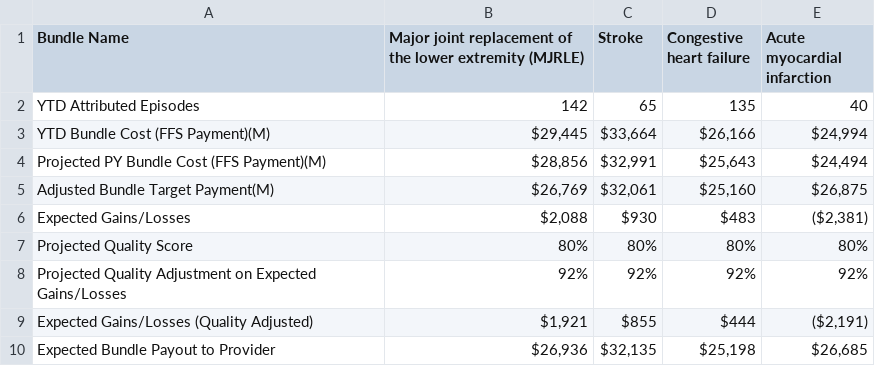
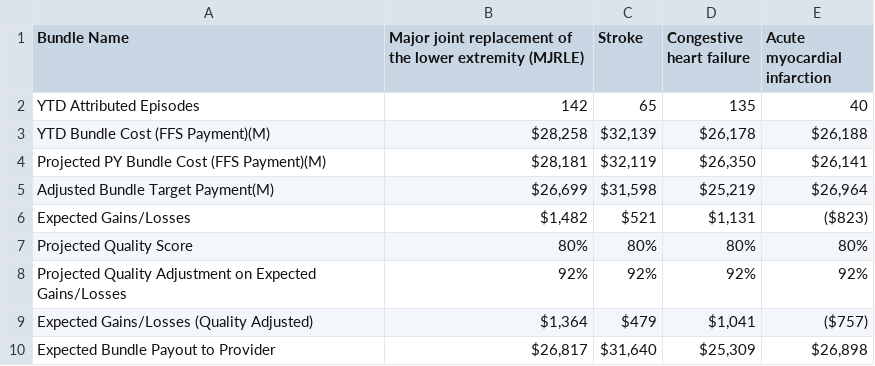
Before and after one commit to OHL-tmp/VBP-report-payer-demo, a CSV file: data/df_bundle_perf_details_pmpm.csv, drawn as a sheet.

```diff
--- a/data/df_bundle_perf_details_pmpm.csv
+++ b/data/df_bundle_perf_details_pmpm.csv
@@ -2,9 +2,9 @@
 YTD Attributed Episodes,142,65,135,40
-YTD Bundle Cost (FFS Payment)(M),"$29,445 ","$33,664 ","$26,166 ","$24,994 "
-Projected PY Bundle Cost (FFS Payment)(M),"$28,856 ","$32,991 ","$25,643 ","$24,494 "
-Adjusted Bundle Target Payment(M),"$26,769 ","$32,061 ","$25,160 ","$26,875 "
-Expected Gains/Losses,"$2,088 ",$930 ,$483 ,"($2,381)"
+YTD Bundle Cost (FFS Payment)(M),"$28,258 ","$32,139 ","$26,178 ","$26,188 "
+Projected PY Bundle Cost (FFS Payment)(M),"$28,181 ","$32,119 ","$26,350 ","$26,141 "
+Adjusted Bundle Target Payment(M),"$26,699 ","$31,598 ","$25,219 ","$26,964 "
+Expected Gains/Losses,"$1,482 ",$521 ,"$1,131 ",($823)
 Projected Quality Score,80%,80%,80%,80%
 Projected Quality Adjustment on Expected Gains/Losses,92%,92%,92%,92%
-Expected Gains/Losses (Quality Adjusted),"$1,921 ",$855 ,$444 ,"($2,191)"
-Expected Bundle Payout to Provider,"$26,936 ","$32,135 ","$25,198 ","$26,685 "
+Expected Gains/Losses (Quality Adjusted),"$1,364 ",$479 ,"$1,041 ",($757)
+Expected Bundle Payout to Provider,"$26,817 ","$31,640 ","$25,309 ","$26,898 "
```
Also changed, not shown: data/df_bundle_performance.csv, data/df_bundle_performance_details.csv, 12 other files.
